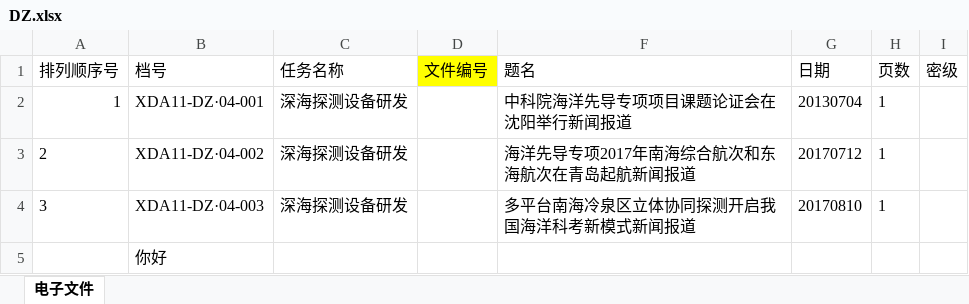
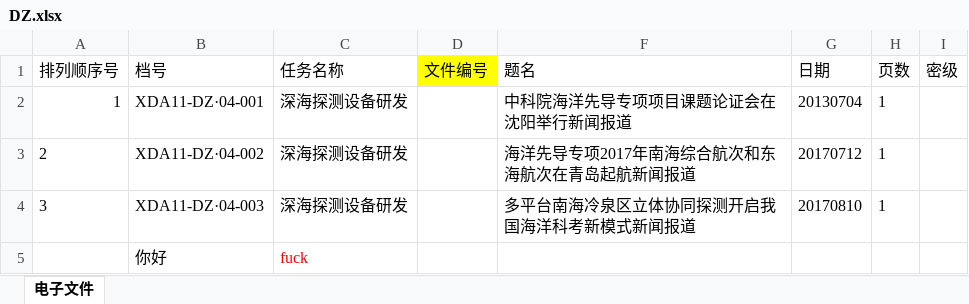
Before and after one commit to angium/ProjectDocuments, an Excel workbook: DZ.xlsx, sheet 电子文件, drawn as a sheet; only a part is shown; values as stored, in another font and other column widths than the file's, no borders; the diff names each change by its address in the sheet, - before the commit and + after, or states it on an @@ line.

Commit message:
fuck

```diff
--- a/DZ.xlsx (sheet 电子文件)
+++ b/DZ.xlsx (sheet 电子文件)
-C5 (任务名称): (empty)
+C5 (任务名称): fuck
```
